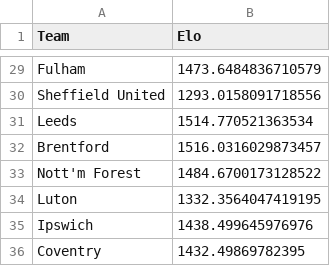
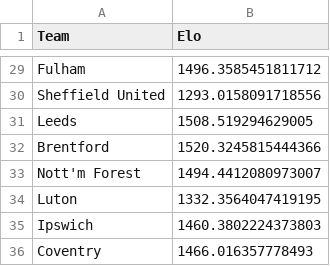
Before and after one commit to kiganyamburu/EPL-Season-Predictor, a CSV file: data/processed/final_elos.csv, drawn as a sheet; only a part is shown, gaps mark what is left out; the diff covers the shown part only; the diff names each change by its address in the sheet, - before the commit and + after, or states it on an @@ line.

```diff
--- a/data/processed/final_elos.csv
+++ b/data/processed/final_elos.csv
-B29 (Elo): 1473.6484836710579
+B29 (Elo): 1496.3585451811712
-B31 (Elo): 1514.770521363534
+B31 (Elo): 1508.519294629005
-B32 (Elo): 1516.0316029873457
+B32 (Elo): 1520.3245815444366
-B33 (Elo): 1484.6700173128522
+B33 (Elo): 1494.4412080973007
-B35 (Elo): 1438.499645976976
+B35 (Elo): 1460.3802224373803
-B36 (Elo): 1432.49869782395
+B36 (Elo): 1466.016357778493
```
Also changed, not shown: 1 added row, 1 removed row and 17 edited cells elsewhere in this file, data/processed/historical_results.csv, data/processed/matches_with_features.csv, 5 other files.
